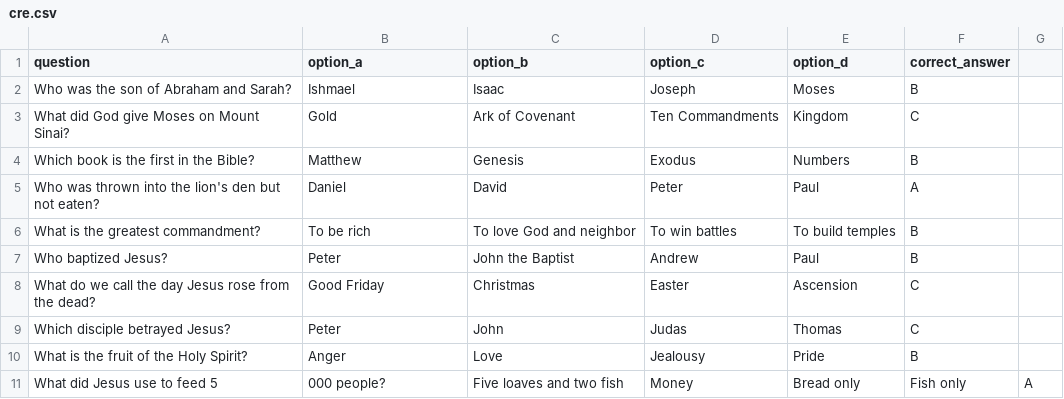
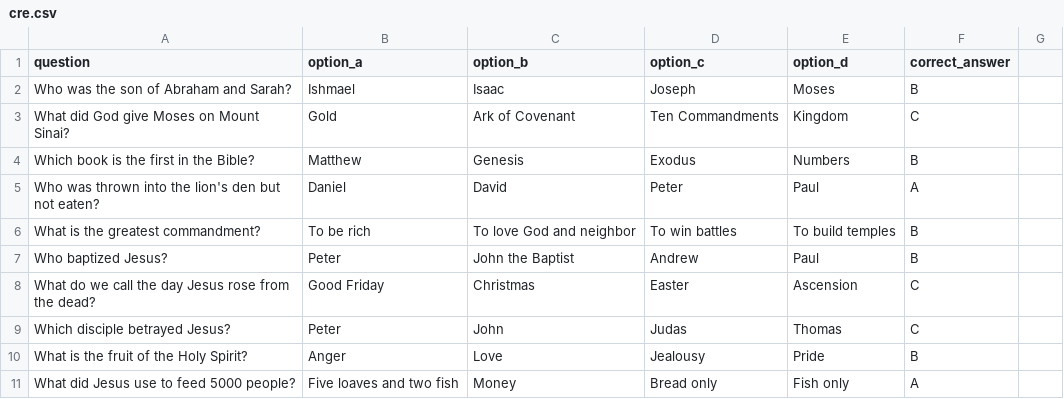
Before and after one commit to Maithy-a/Learn-Anywhere, a CSV file: quizzes/grade_4/cre.csv, drawn as a sheet; removed rows and columns are numbered as before the commit, all else as after; the diff names each change by its address in the sheet, - before the commit and + after, or states it on an @@ line.

Commit message:
corrected CRE question

```diff
--- a/quizzes/grade_4/cre.csv
+++ b/quizzes/grade_4/cre.csv
-row 11: What did Jesus use to feed 5 | 000 people? | Five loaves and two fish | Money | Bread only | Fish only | A
+row 11: What did Jesus use to feed 5000 people? | Five loaves and two fish | Money | Bread only | Fish only | A
```
